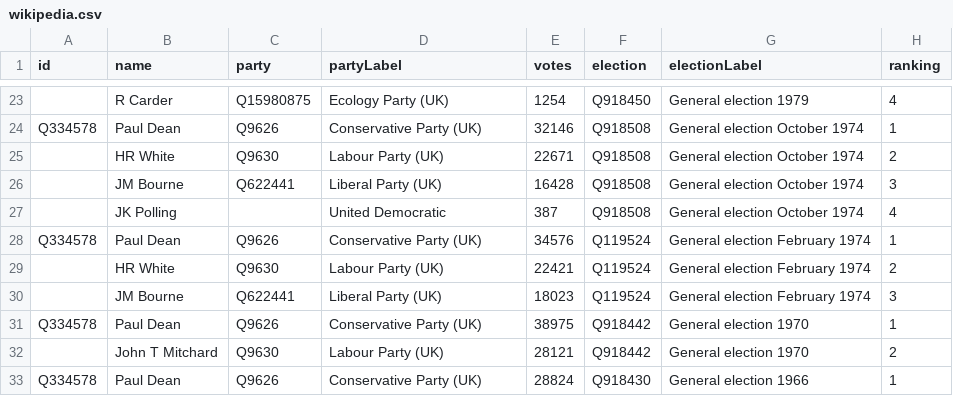
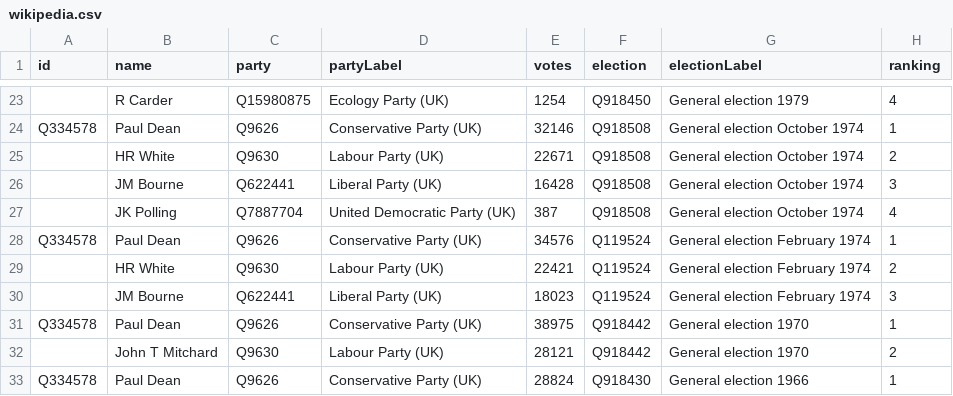
Before and after one commit to tmtmtmtm/north-somerset-elections-wikipedia, a CSV file: wikipedia.csv, drawn as a sheet; only a part is shown, gaps mark what is left out.

Commit message:
Refresh wikipedia.csv

```diff
--- a/wikipedia.csv
+++ b/wikipedia.csv
@@ -26,3 +26,3 @@ Q334578,Paul Dean,Q9626,Conservative Party (UK),32146,Q918508,General election O
 ,JM Bourne,Q622441,Liberal Party (UK),16428,Q918508,General election October 1974,3
-,JK Polling,,United Democratic,387,Q918508,General election October 1974,4
+,JK Polling,Q7887704,United Democratic Party (UK),387,Q918508,General election October 1974,4
 Q334578,Paul Dean,Q9626,Conservative Party (UK),34576,Q119524,General election February 1974,1
```
